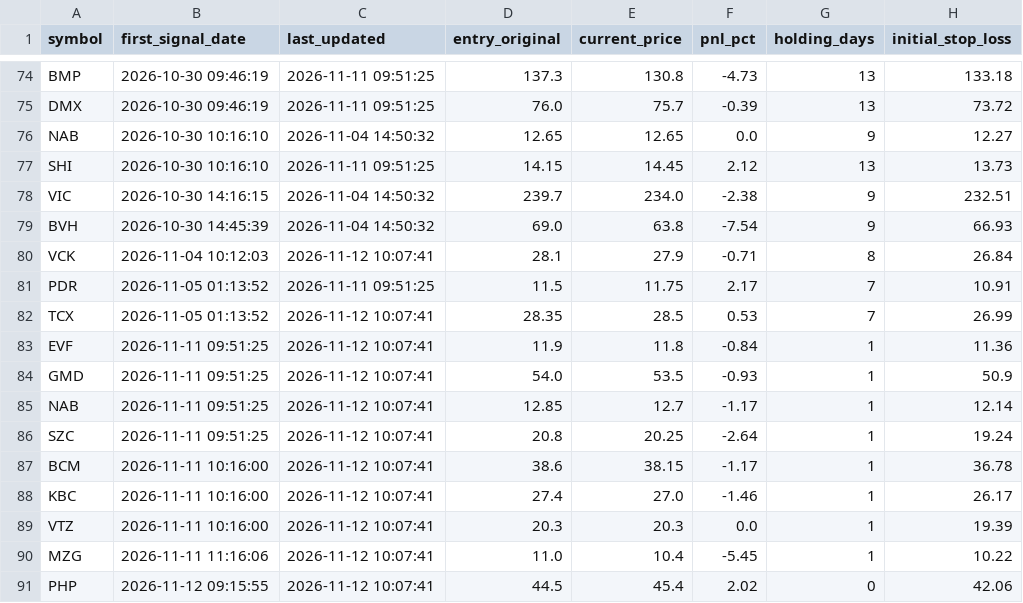
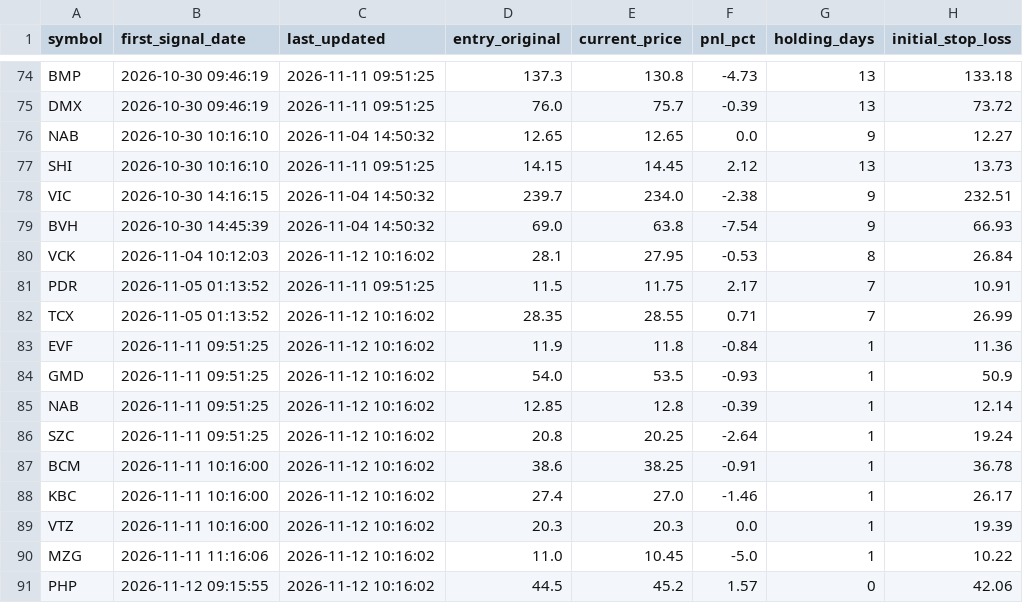
Before and after one commit to DaniNguyen2509/Neiro-Stock-VN, a CSV file: data/ml_signals_dataset.csv, drawn as a sheet; only a part is shown, gaps mark what is left out; the diff names each change by its address in the sheet, - before the commit and + after, or states it on an @@ line.

```diff
--- a/data/ml_signals_dataset.csv
+++ b/data/ml_signals_dataset.csv
-C80 (last_updated): 2026-11-12 10:07:41
+C80 (last_updated): 2026-11-12 10:16:02
-E80 (current_price): 27.9
+E80 (current_price): 27.95
-F80 (pnl_pct): -0.71
+F80 (pnl_pct): -0.53
-C82:C91 (last_updated): 2026-11-12 10:07:41
+C82:C91 (last_updated): 2026-11-12 10:16:02
-E82 (current_price): 28.5
+E82 (current_price): 28.55
-F82 (pnl_pct): 0.53
+F82 (pnl_pct): 0.71
-E85 (current_price): 12.7
+E85 (current_price): 12.8
-F85 (pnl_pct): -1.17
+F85 (pnl_pct): -0.39
-E87 (current_price): 38.15
+E87 (current_price): 38.25
-F87 (pnl_pct): -1.17
+F87 (pnl_pct): -0.91
-E90 (current_price): 10.4
+E90 (current_price): 10.45
-F90 (pnl_pct): -5.45
+F90 (pnl_pct): -5.0
-E91 (current_price): 45.4
+E91 (current_price): 45.2
-F91 (pnl_pct): 2.02
+F91 (pnl_pct): 1.57
```
Also changed, not shown: 6 other files.
